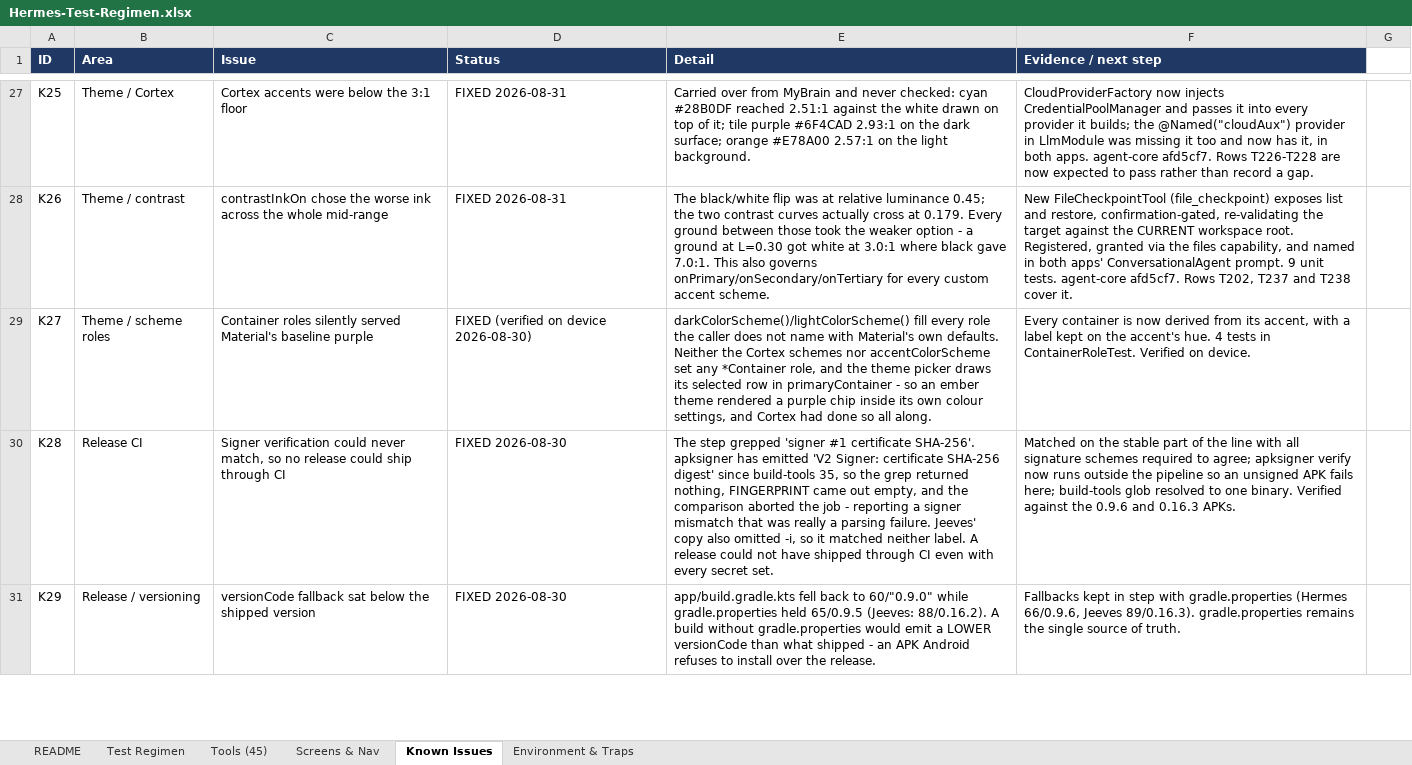
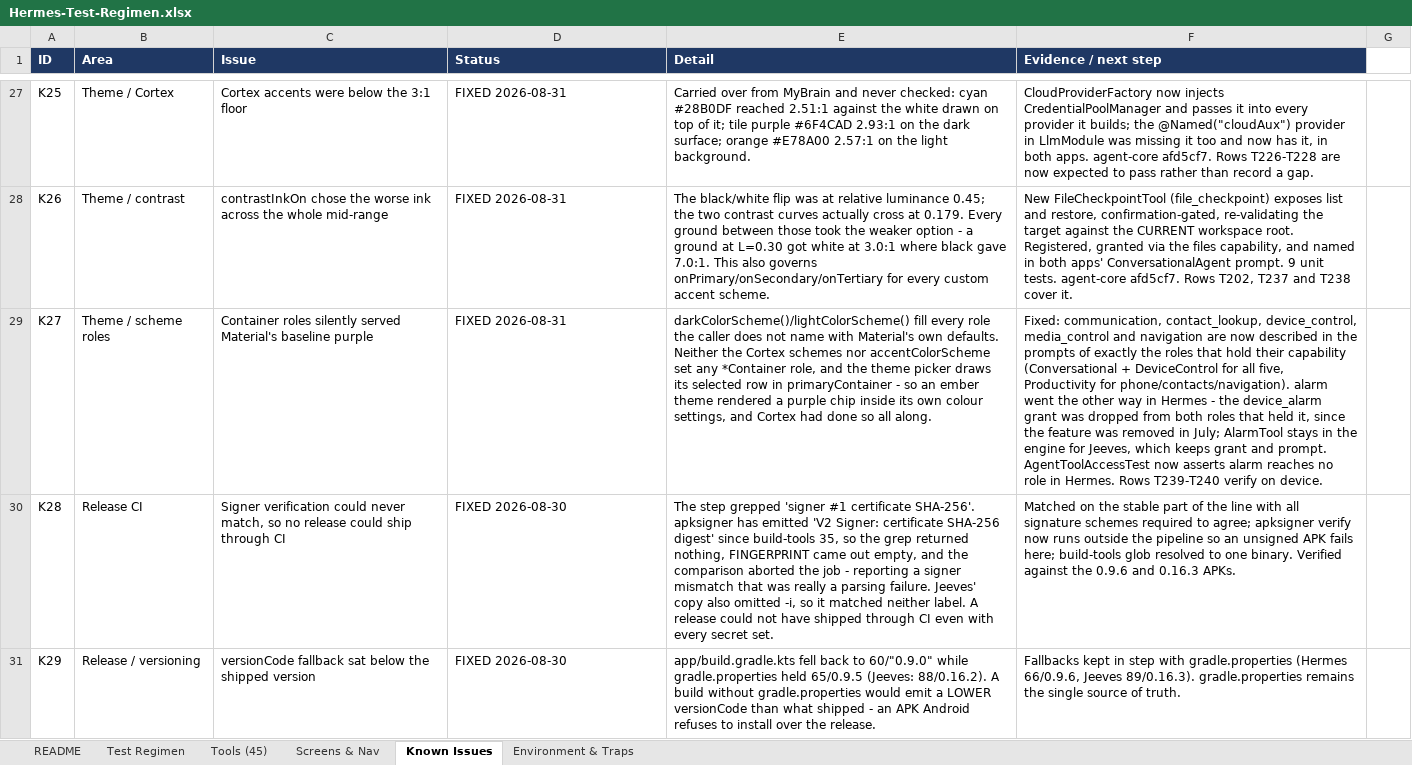
Before and after one commit to l3ad3r1/Hermes-Agent-Android, an Excel workbook: Hermes-Test-Regimen.xlsx, sheet Known Issues, drawn as a sheet; only a part is shown, gaps mark what is left out; values as stored, in another font and other column widths than the file's, no borders; the diff covers the shown part only; the diff names each change by its address in the sheet, - before the commit and + after, or states it on an @@ line.

```diff
--- a/Hermes-Test-Regimen.xlsx (sheet Known Issues)
+++ b/Hermes-Test-Regimen.xlsx (sheet Known Issues)
-D29 (Status): FIXED (verified on device 2026-08-30)
+D29 (Status): FIXED 2026-08-31
-F29 (Evidence / next step): Every container is now derived from its accent, with a label kept on the accent's hue. 4 tests in ContainerRoleTest. Verified on device.
+F29 (Evidence / next step): Fixed: communication, contact_lookup, device_control, media_control and navigation are now described in the prompts of exactly the roles that hold their capability (Conversational + DeviceControl for all five, Productivity for phone/contacts/navigation). alarm went the other way in Hermes - the device_alarm grant was dropped from both roles that held it, since the feature was removed in July; AlarmTool stays in the engine for Jeeves, which keeps grant and prompt. AgentToolAccessTest now asserts alarm reaches no role in Hermes. Rows T239-T240 verify on device.
```
Also changed, not shown: 2 edited cells elsewhere in this sheet, sheet Test Regimen.
